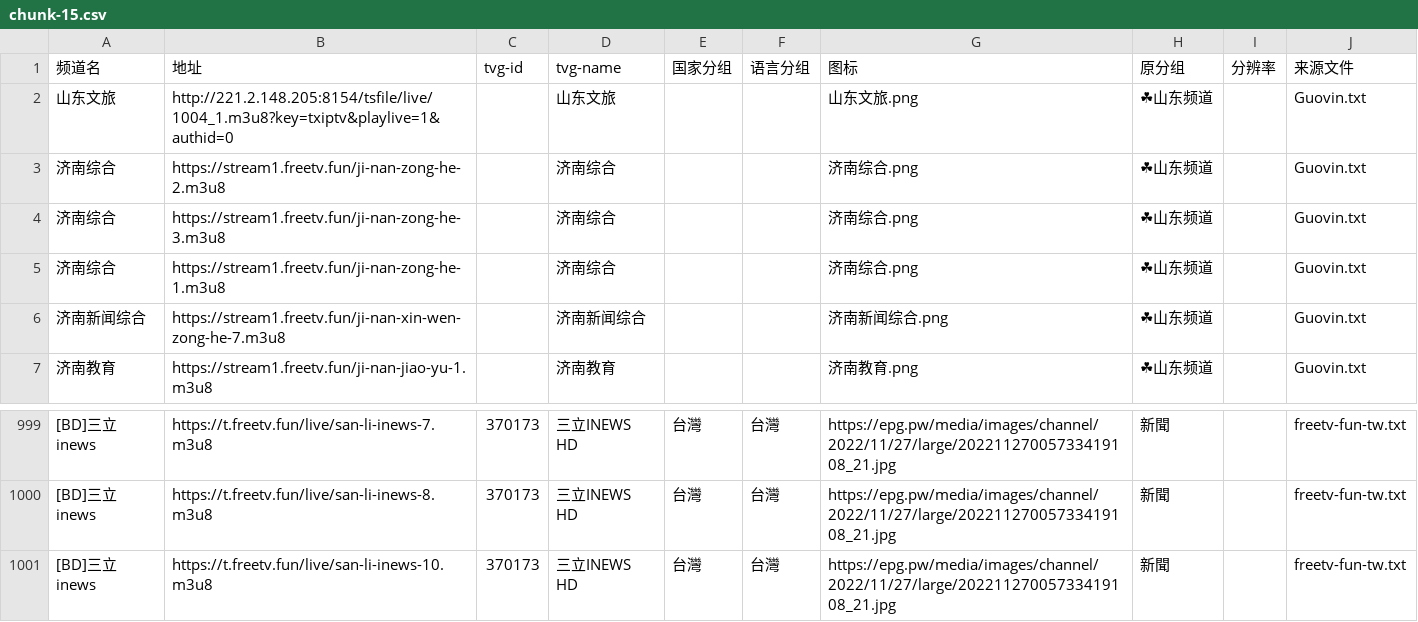
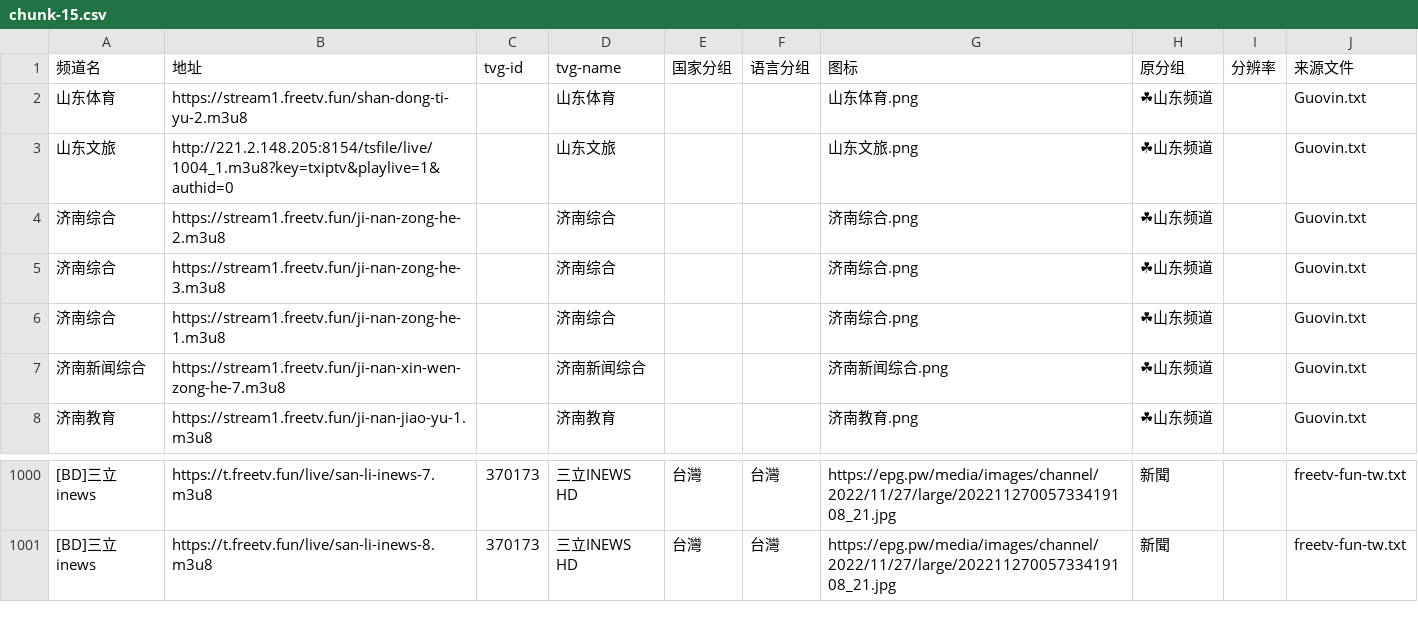
Before and after one commit to niuinyang/niuin-s-iptv, a CSV file: output/middle/chunk/chunk-15.csv, drawn as a sheet; only a part is shown, gaps mark what is left out; removed rows and columns are numbered as before the commit, all else as after; the diff names each change by its address in the sheet, - before the commit and + after, or states it on an @@ line.

```diff
--- a/output/middle/chunk/chunk-15.csv
+++ b/output/middle/chunk/chunk-15.csv
+row 2: 山东体育 | https://stream1.freetv.fun/shan-dong-ti-yu-2.m3u8 |  | 山东体育 |  |  | 山东体育.png | ☘山东频道 |  | Guovin.txt
-row 1001: [BD]三立inews | https://t.freetv.fun/live/san-li-inews-10.m3u8 | 370173 | 三立INEWS HD | 台灣 | 台灣 | https://epg.pw/media/images/channel/2022/11/27/large/20221127005733419108_21.jpg | 新聞 |  | freetv-fun-tw.txt
```
Also changed, not shown: output/middle/chunk/chunk-12.csv, output/middle/chunk/chunk-13.csv, 12 other files.
